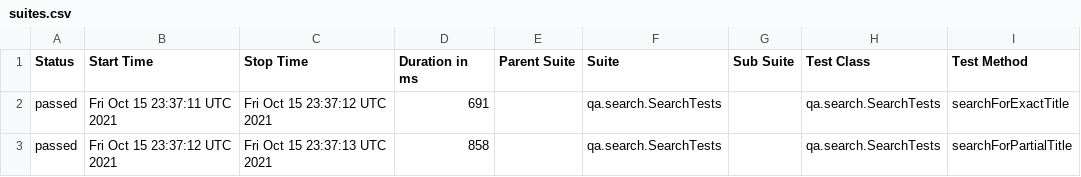
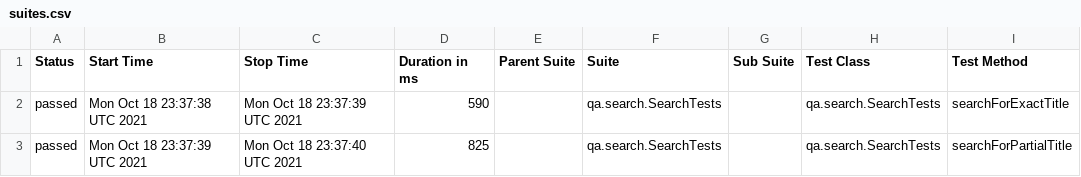
Before and after one commit to reinaldorossetti/playwright-kotlin-junit5, a CSV file: chromium/data/suites.csv, drawn as a sheet; only a part is shown; the diff names each change by its address in the sheet, - before the commit and + after, or states it on an @@ line.

```diff
--- a/chromium/data/suites.csv
+++ b/chromium/data/suites.csv
-B2 (Start Time): Fri Oct 15 23:37:11 UTC 2021
+B2 (Start Time): Mon Oct 18 23:37:38 UTC 2021
-C2 (Stop Time): Fri Oct 15 23:37:12 UTC 2021
+C2 (Stop Time): Mon Oct 18 23:37:39 UTC 2021
-D2 (Duration in ms): 691
+D2 (Duration in ms): 590
-B3 (Start Time): Fri Oct 15 23:37:12 UTC 2021
+B3 (Start Time): Mon Oct 18 23:37:39 UTC 2021
-C3 (Stop Time): Fri Oct 15 23:37:13 UTC 2021
+C3 (Stop Time): Mon Oct 18 23:37:40 UTC 2021
-D3 (Duration in ms): 858
+D3 (Duration in ms): 825
```
Also changed, not shown: 18 other files.
